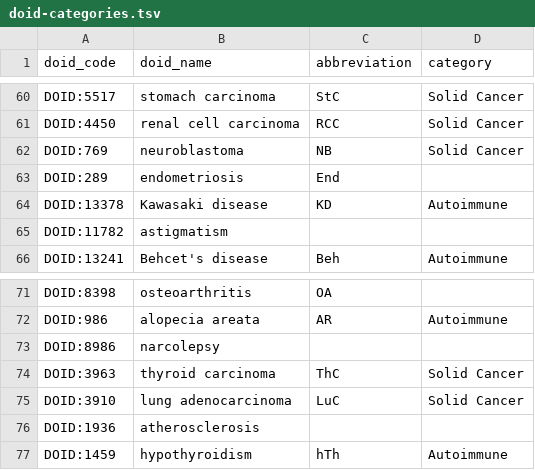
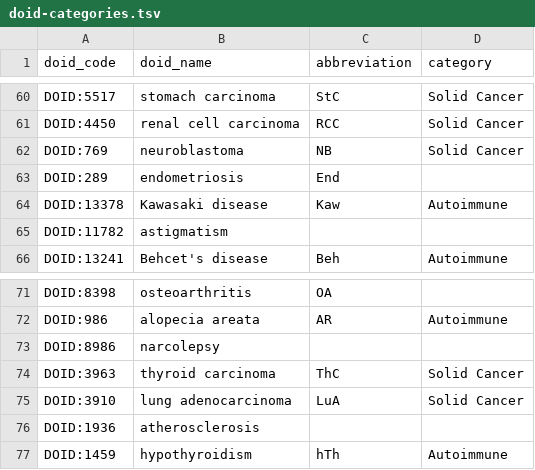
Before and after one commit to dhimmel/hodgkins, a TSV file: input/doid-categories.tsv, drawn as a sheet; only a part is shown, gaps mark what is left out.

Commit message:
Abbreviation updates

```diff
--- a/input/doid-categories.tsv
+++ b/input/doid-categories.tsv
@@ -63,3 +63,3 @@ DOID:769	neuroblastoma	NB	Solid Cancer
 DOID:289	endometriosis	End	
-DOID:13378	Kawasaki disease	KD	Autoimmune
+DOID:13378	Kawasaki disease	Kaw	Autoimmune
 DOID:11782	astigmatism		
@@ -74,3 +74,3 @@ DOID:8986	narcolepsy
 DOID:3963	thyroid carcinoma	ThC	Solid Cancer
-DOID:3910	lung adenocarcinoma	LuC	Solid Cancer
+DOID:3910	lung adenocarcinoma	LuA	Solid Cancer
 DOID:1936	atherosclerosis		
```
Also changed, not shown: 6 other files.
